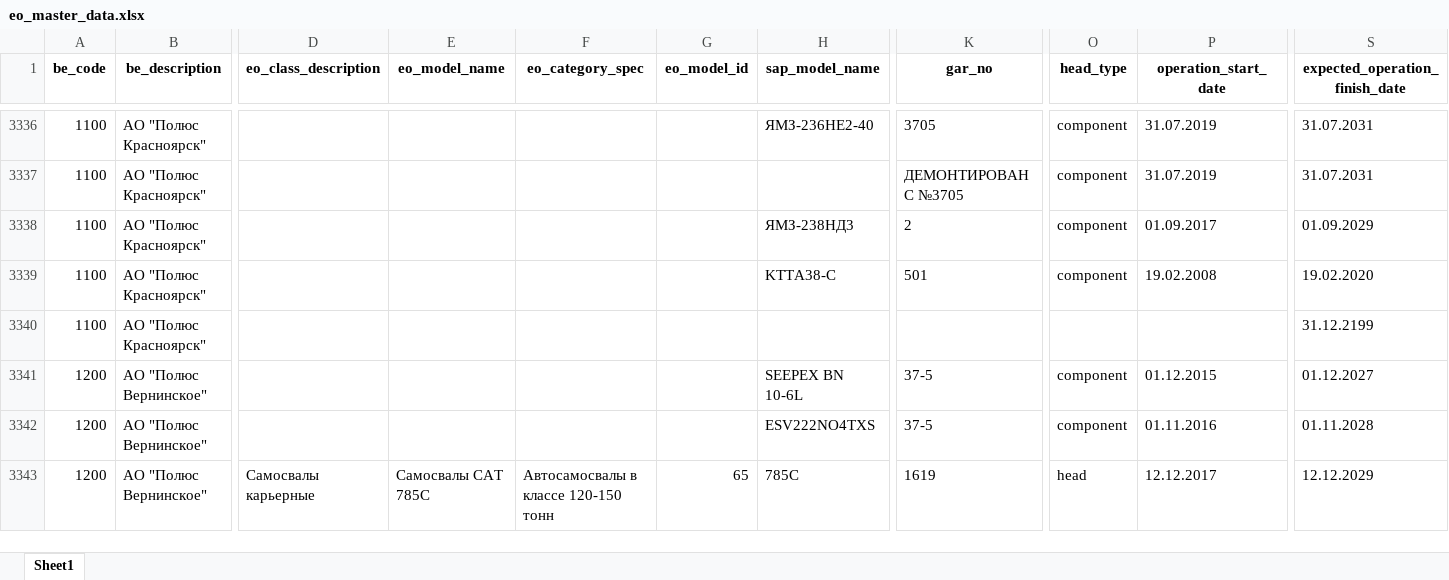
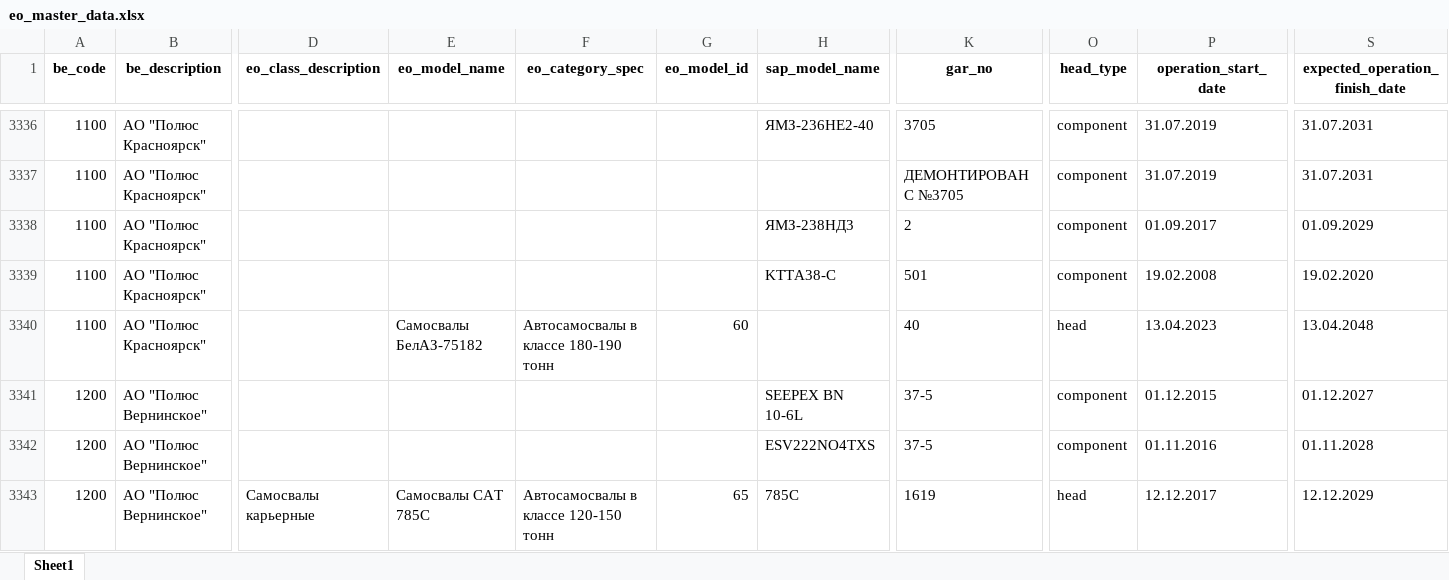
Before and after one commit to Zhenya1975/bdo_v1, an Excel workbook: downloads/eo_master_data.xlsx, sheet Sheet1, drawn as a sheet; only a part is shown, gaps mark what is left out; values as stored, in another font and other column widths than the file's, no borders; the diff names each change by its address in the sheet, - before the commit and + after, or states it on an @@ line.

```diff
--- a/downloads/eo_master_data.xlsx (sheet Sheet1)
+++ b/downloads/eo_master_data.xlsx (sheet Sheet1)
-E3340 (eo_model_name): (empty)
+E3340 (eo_model_name): Самосвалы БелАЗ-75182
-F3340 (eo_category_spec): (empty)
+F3340 (eo_category_spec): Автосамосвалы в классе 180-190 тонн
-G3340 (eo_model_id): (empty)
+G3340 (eo_model_id): 60
-K3340 (gar_no): (empty)
+K3340 (gar_no): 40
-O3340 (head_type): (empty)
+O3340 (head_type): head
-P3340 (operation_start_date): (empty)
+P3340 (operation_start_date): 13.04.2023
-S3340 (expected_operation_finish_date): 31.12.2199
+S3340 (expected_operation_finish_date): 13.04.2048
```
Also changed, not shown: 6 other files.
